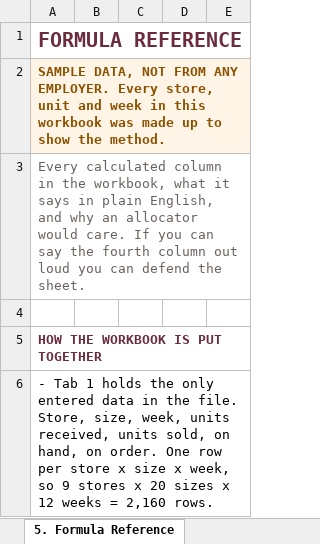
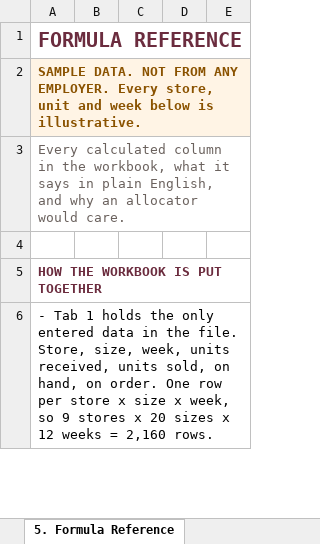
Before and after one commit to ProgrAngad/ishpreetmatta, an Excel workbook: files/Knix_Allocation_Tracker_Ishpreet_Matta.xlsx, sheet 5. Formula Reference, drawn as a sheet; only a part is shown; values as stored, in another font and other column widths than the file's, no borders; the diff names each change by its address in the sheet, - before the commit and + after, or states it on an @@ line.

Commit message:
Cut the meta-commentary from the sample-data labels
"made up to show the method" and similar narrate the fabrication instead of
just labelling it. Now reads "Sample data. Not from any employer." across the
page, the workbook banner, the summary PDF and the README.

Also tightened the coursework note and the outcome opener.

```diff
--- a/files/Knix_Allocation_Tracker_Ishpreet_Matta.xlsx (sheet 5. Formula Reference)
+++ b/files/Knix_Allocation_Tracker_Ishpreet_Matta.xlsx (sheet 5. Formula Reference)
-A2: SAMPLE DATA, NOT FROM ANY EMPLOYER. Every store, unit and week in this workbook was made up to show the method.
+A2: SAMPLE DATA. NOT FROM ANY EMPLOYER. Every store, unit and week below is illustrative.
-A3: …would care. If you can say the fourth column out loud you can defend the sheet.
+A3: …would care.
```
Also changed, not shown: sheet 2. Summary Grid, sheet 3. Transfer Recs, sheet 4. Size Curve, sheet 1. Store Performance, 5 other files.
